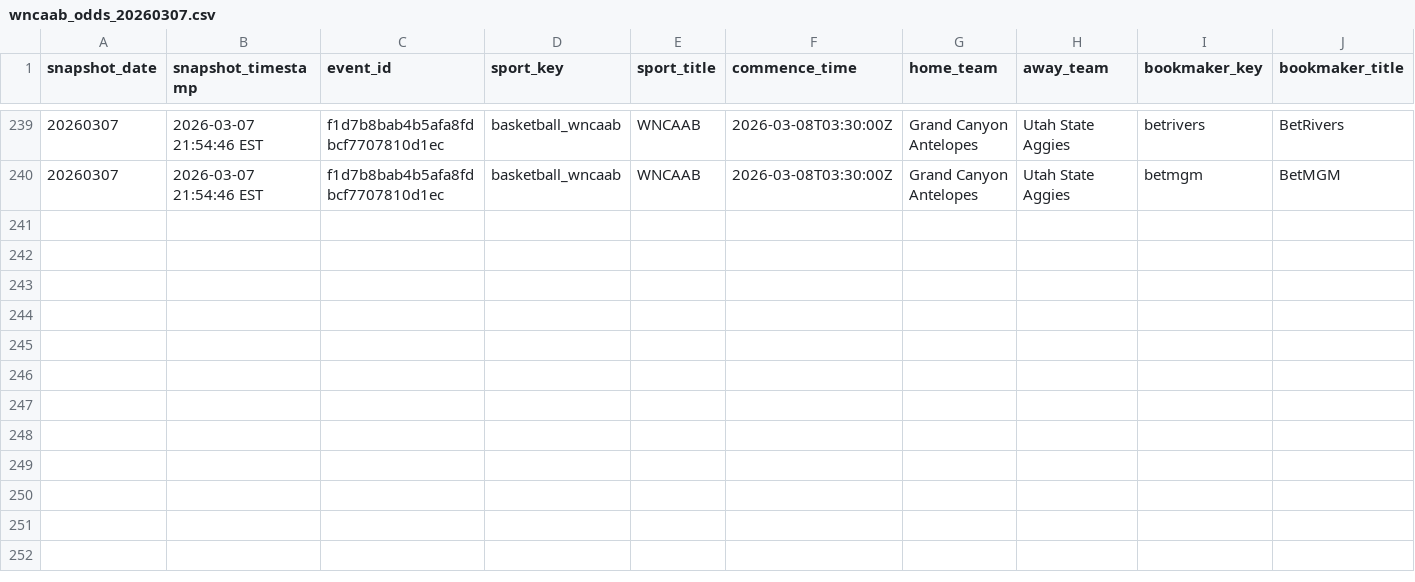
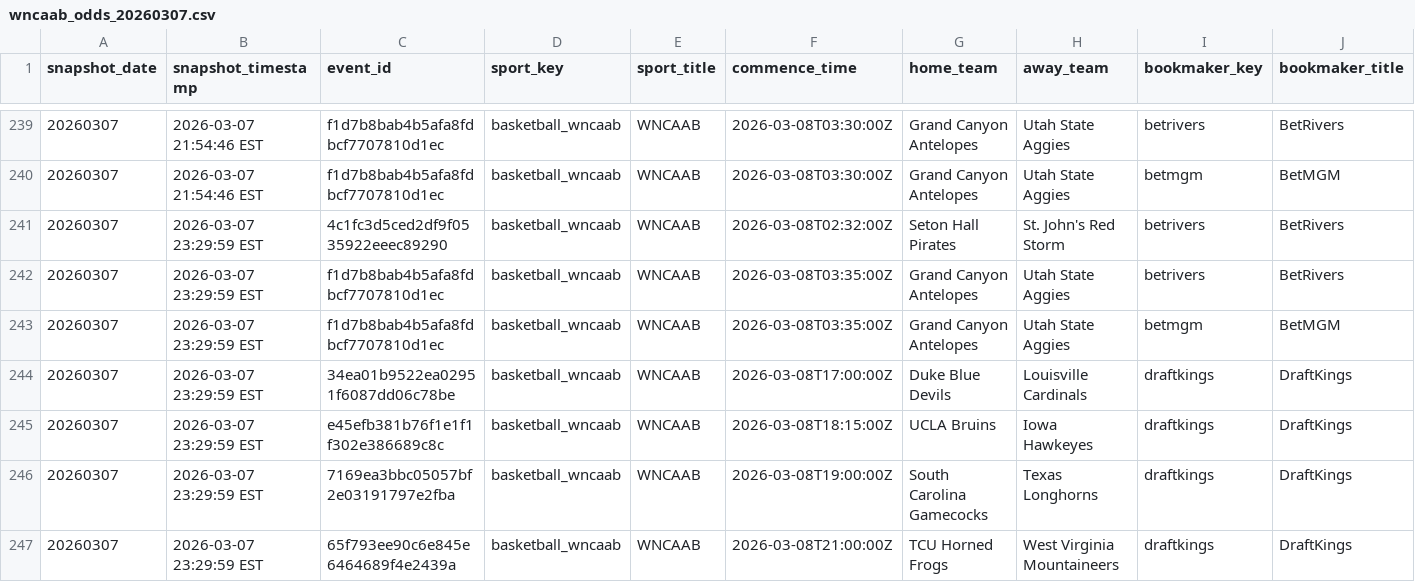
Before and after one commit to shmcminn/nicar26-github-actions, a CSV file: data/wncaab_odds_20260307.csv, drawn as a sheet; only a part is shown, gaps mark what is left out; rows hold the shown columns only; the diff names each change by its address in the sheet, - before the commit and + after, or states it on an @@ line.

```diff
--- a/data/wncaab_odds_20260307.csv
+++ b/data/wncaab_odds_20260307.csv
+row 241: 20260307 | 2026-03-07 23:29:59 EST | 4c1fc3d5ced2df9f0535922eeec89290 | basketball_wncaab | WNCAAB | 2026-03-08T02:32:00Z | Seton Hall Pirates | St. John's Red Storm | betrivers | BetRivers
+row 242: 20260307 | 2026-03-07 23:29:59 EST | f1d7b8bab4b5afa8fdbcf7707810d1ec | basketball_wncaab | WNCAAB | 2026-03-08T03:35:00Z | Grand Canyon Antelopes | Utah State Aggies | betrivers | BetRivers
+row 243: 20260307 | 2026-03-07 23:29:59 EST | f1d7b8bab4b5afa8fdbcf7707810d1ec | basketball_wncaab | WNCAAB | 2026-03-08T03:35:00Z | Grand Canyon Antelopes | Utah State Aggies | betmgm | BetMGM
+row 244: 20260307 | 2026-03-07 23:29:59 EST | 34ea01b9522ea02951f6087dd06c78be | basketball_wncaab | WNCAAB | 2026-03-08T17:00:00Z | Duke Blue Devils | Louisville Cardinals | draftkings | DraftKings
+row 245: 20260307 | 2026-03-07 23:29:59 EST | e45efb381b76f1e1f1f302e386689c8c | basketball_wncaab | WNCAAB | 2026-03-08T18:15:00Z | UCLA Bruins | Iowa Hawkeyes | draftkings | DraftKings
+row 246: 20260307 | 2026-03-07 23:29:59 EST | 7169ea3bbc05057bf2e03191797e2fba | basketball_wncaab | WNCAAB | 2026-03-08T19:00:00Z | South Carolina Gamecocks | Texas Longhorns | draftkings | DraftKings
+row 247: 20260307 | 2026-03-07 23:29:59 EST | 65f793ee90c6e845e6464689f4e2439a | basketball_wncaab | WNCAAB | 2026-03-08T21:00:00Z | TCU Horned Frogs | West Virginia Mountaineers | draftkings | DraftKings
```
Also changed, not shown: 1 other file.
